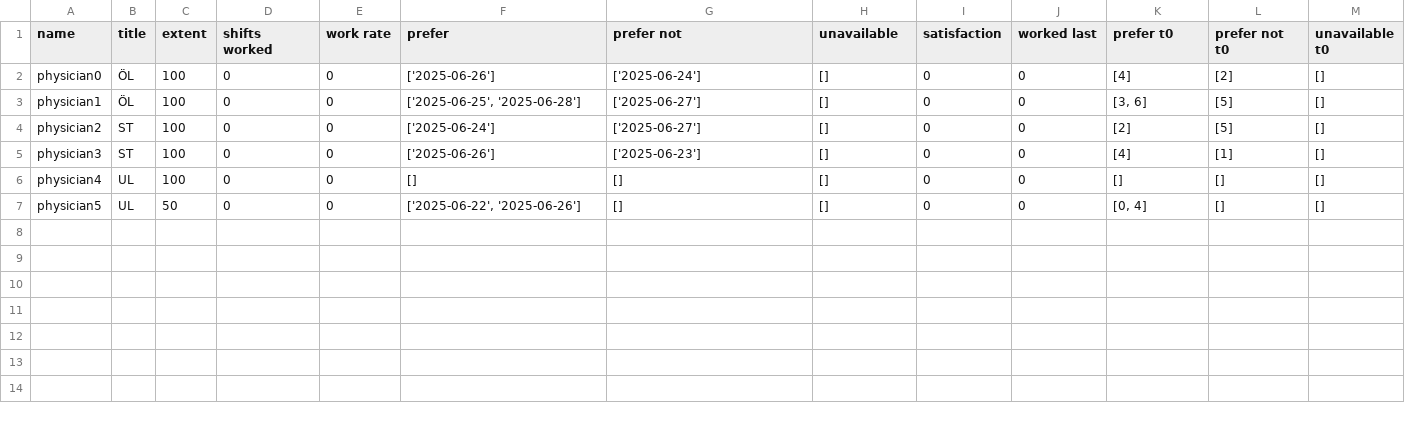
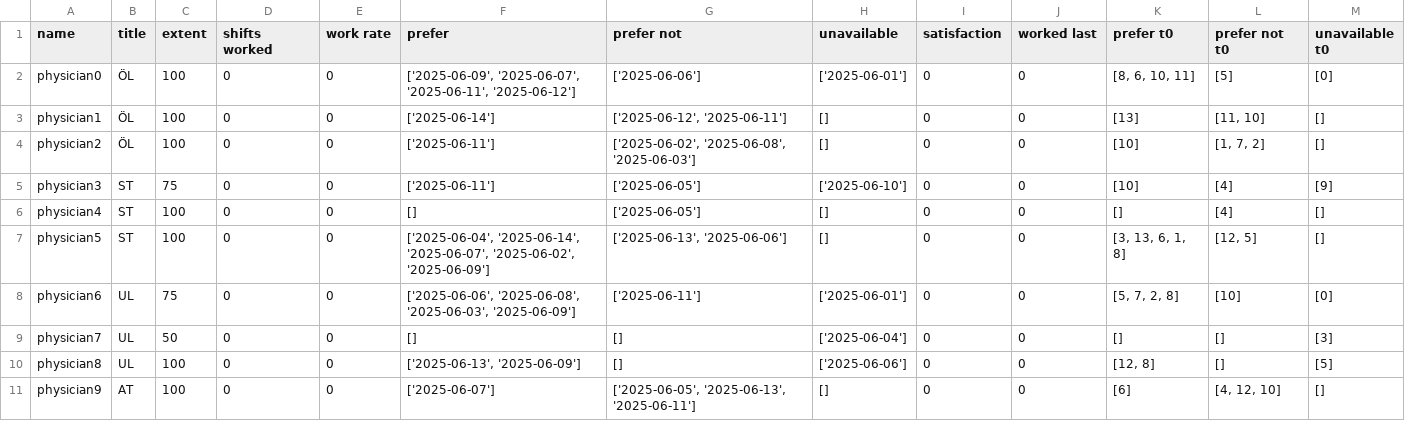
Before and after one commit to larssonnathalie/QMaxH-Cap, a CSV file: data/intermediate/physician_data.csv, drawn as a sheet.

```diff
--- a/data/intermediate/physician_data.csv
+++ b/data/intermediate/physician_data.csv
@@ -1,7 +1,11 @@
 name,title,extent,shifts worked,work rate,prefer,prefer not,unavailable,satisfaction,worked last,prefer t0,prefer not t0,unavailable t0
-physician0,ÖL,100,0,0,['2025-06-26'],['2025-06-24'],[],0,0,[4],[2],[]
-physician1,ÖL,100,0,0,"['2025-06-25', '2025-06-28']",['2025-06-27'],[],0,0,"[3, 6]",[5],[]
-physician2,ST,100,0,0,['2025-06-24'],['2025-06-27'],[],0,0,[2],[5],[]
-physician3,ST,100,0,0,['2025-06-26'],['2025-06-23'],[],0,0,[4],[1],[]
-physician4,UL,100,0,0,[],[],[],0,0,[],[],[]
-physician5,UL,50,0,0,"['2025-06-22', '2025-06-26']",[],[],0,0,"[0, 4]",[],[]
+physician0,ÖL,100,0,0,"['2025-06-09', '2025-06-07', '2025-06-11', '2025-06-12']",['2025-06-06'],['2025-06-01'],0,0,"[8, 6, 10, 11]",[5],[0]
+physician1,ÖL,100,0,0,['2025-06-14'],"['2025-06-12', '2025-06-11']",[],0,0,[13],"[11, 10]",[]
+physician2,ÖL,100,0,0,['2025-06-11'],"['2025-06-02', '2025-06-08', '2025-06-03']",[],0,0,[10],"[1, 7, 2]",[]
+physician3,ST,75,0,0,['2025-06-11'],['2025-06-05'],['2025-06-10'],0,0,[10],[4],[9]
+physician4,ST,100,0,0,[],['2025-06-05'],[],0,0,[],[4],[]
+physician5,ST,100,0,0,"['2025-06-04', '2025-06-14', '2025-06-07', '2025-06-02', '2025-06-09']","['2025-06-13', '2025-06-06']",[],0,0,"[3, 13, 6, 1, 8]","[12, 5]",[]
+physician6,UL,75,0,0,"['2025-06-06', '2025-06-08', '2025-06-03', '2025-06-09']",['2025-06-11'],['2025-06-01'],0,0,"[5, 7, 2, 8]",[10],[0]
+physician7,UL,50,0,0,[],[],['2025-06-04'],0,0,[],[],[3]
+physician8,UL,100,0,0,"['2025-06-13', '2025-06-09']",[],['2025-06-06'],0,0,"[12, 8]",[],[5]
+physician9,AT,100,0,0,['2025-06-07'],"['2025-06-05', '2025-06-13', '2025-06-11']",[],0,0,[6],"[4, 12, 10]",[]
```
Also changed, not shown: 26 other files.
